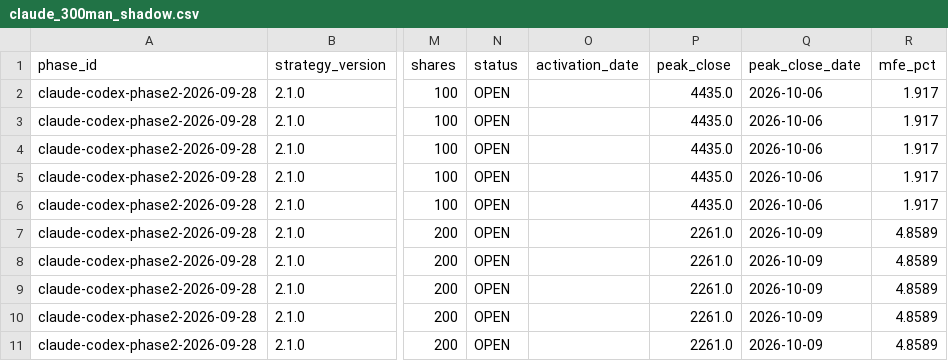
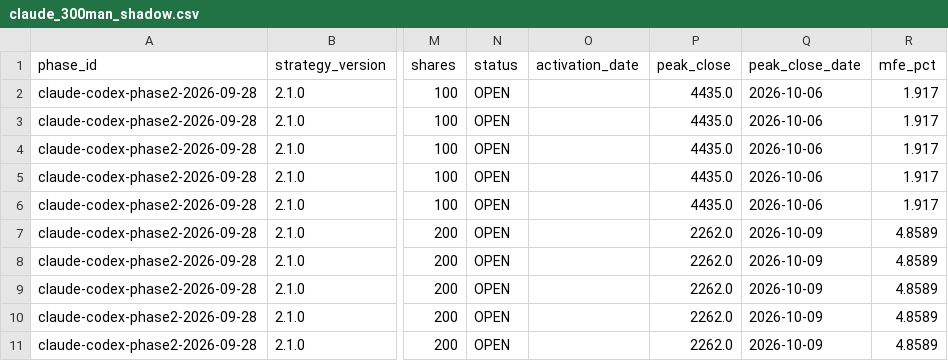
Before and after one commit to MANDAI0571/stock-news-monitor, a CSV file: data/claude_300man_shadow.csv, drawn as a sheet; only a part is shown, gaps mark what is left out; the diff names each change by its address in the sheet, - before the commit and + after, or states it on an @@ line.

```diff
--- a/data/claude_300man_shadow.csv
+++ b/data/claude_300man_shadow.csv
-P7:P11 (peak_close): 2261.0
+P7:P11 (peak_close): 2262.0
```
Also changed, not shown: data/claude_300man_daily_monitor.csv, data/claude_300man_journal.csv, 4 other files.
